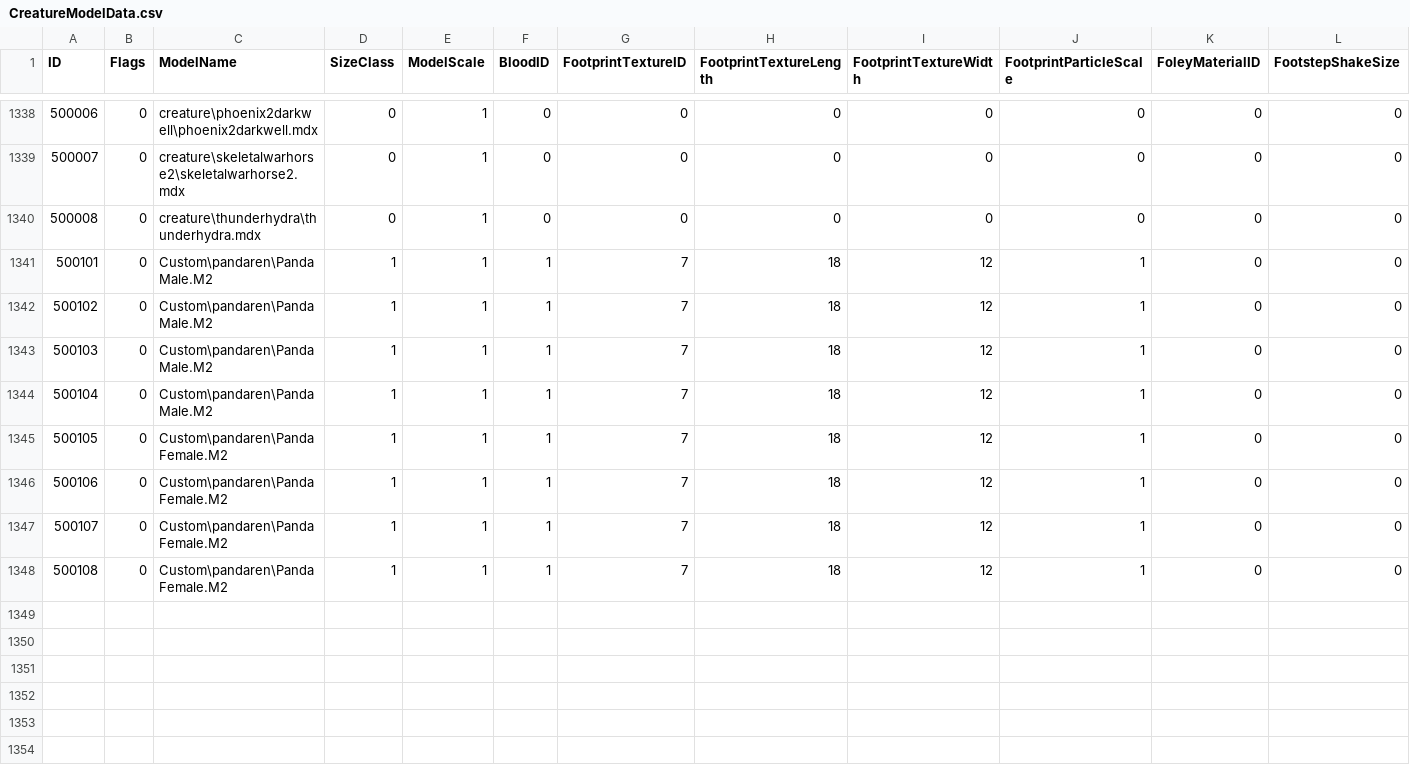
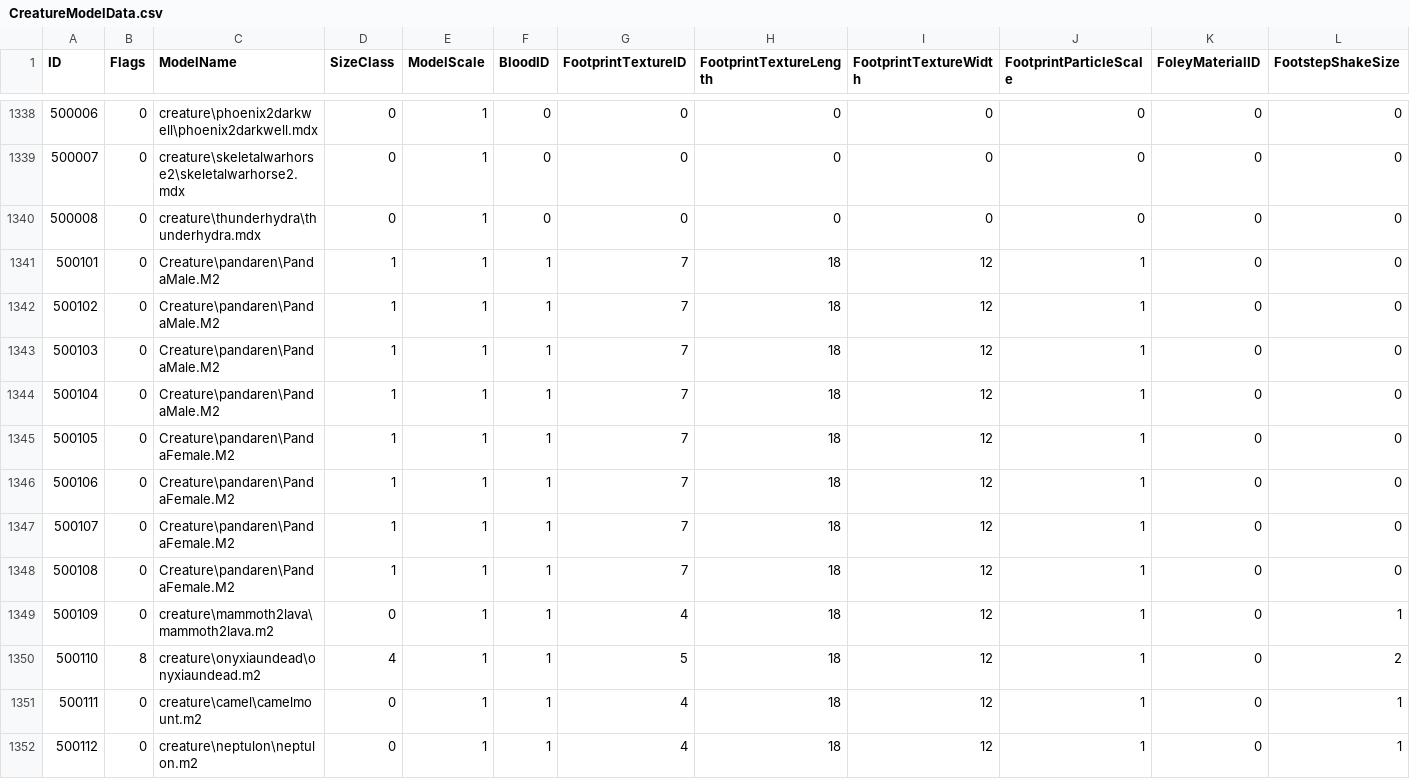
Before and after one commit to darkmord1991/DarkChaos-255, a CSV file: Custom/CSV DBC/CreatureModelData.csv, drawn as a sheet; only a part is shown, gaps mark what is left out; rows hold the shown columns only; the diff names each change by its address in the sheet, - before the commit and + after, or states it on an @@ line.

```diff
--- a/Custom/CSV DBC/CreatureModelData.csv
+++ b/Custom/CSV DBC/CreatureModelData.csv
-C1341:C1344 (ModelName): Custom\pandaren\PandaMale.M2
+C1341:C1344 (ModelName): Creature\pandaren\PandaMale.M2
-C1345:C1348 (ModelName): Custom\pandaren\PandaFemale.M2
+C1345:C1348 (ModelName): Creature\pandaren\PandaFemale.M2
+row 1349: 500109 | 0 | creature\mammoth2lava\mammoth2lava.m2 | 0 | 1 | 1 | 4 | 18 | 12 | 1 | 0 | 1
+row 1350: 500110 | 8 | creature\onyxiaundead\onyxiaundead.m2 | 4 | 1 | 1 | 5 | 18 | 12 | 1 | 0 | 2
+row 1351: 500111 | 0 | creature\camel\camelmount.m2 | 0 | 1 | 1 | 4 | 18 | 12 | 1 | 0 | 1
+row 1352: 500112 | 0 | creature\neptulon\neptulon.m2 | 0 | 1 | 1 | 4 | 18 | 12 | 1 | 0 | 1
```
Also changed, not shown: 38 other files.
